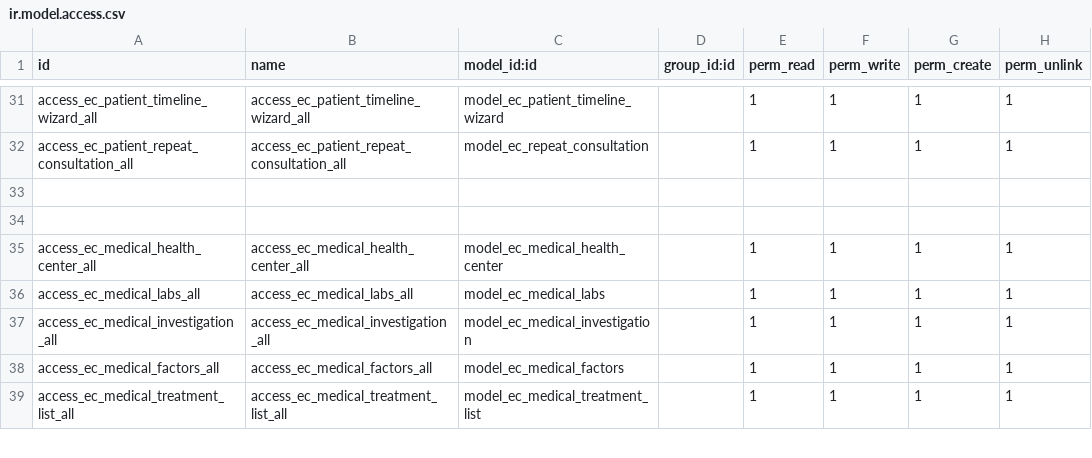
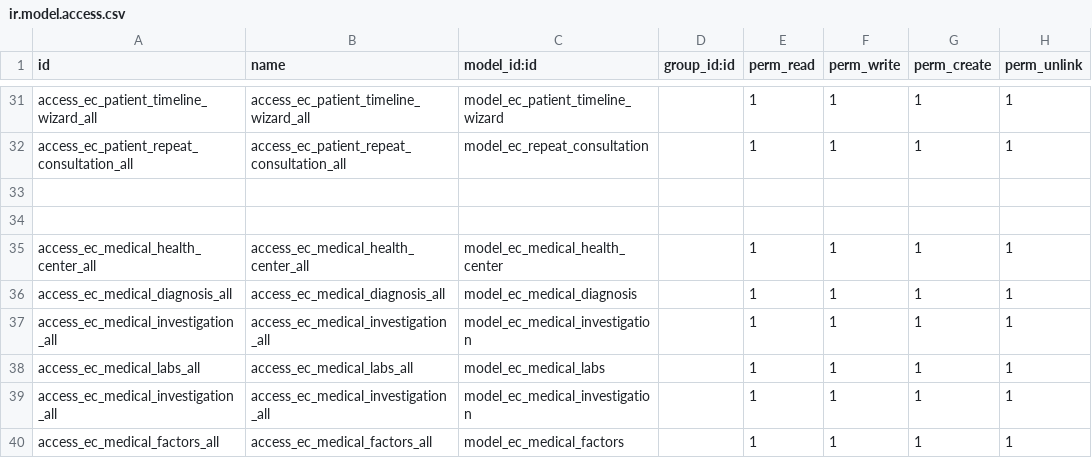
Before and after one commit to rashid6309/odoo16, a CSV file: custom/ecare_medical_history/security/ir.model.access.csv, drawn as a sheet; only a part is shown, gaps mark what is left out; the shorter side is filled out with more unchanged rows.

```diff
--- a/custom/ecare_medical_history/security/ir.model.access.csv
+++ b/custom/ecare_medical_history/security/ir.model.access.csv
@@ -35,2 +35,4 @@ access_ec_patient_repeat_consultation_all,access_ec_patient_repeat_consultation_
 access_ec_medical_health_center_all,access_ec_medical_health_center_all,model_ec_medical_health_center,,1,1,1,1
+access_ec_medical_diagnosis_all,access_ec_medical_diagnosis_all,model_ec_medical_diagnosis,,1,1,1,1
+access_ec_medical_investigation_all,access_ec_medical_investigation_all,model_ec_medical_investigation,,1,1,1,1
 access_ec_medical_labs_all,access_ec_medical_labs_all,model_ec_medical_labs,,1,1,1,1
```
Also changed, not shown: 9 other files.
